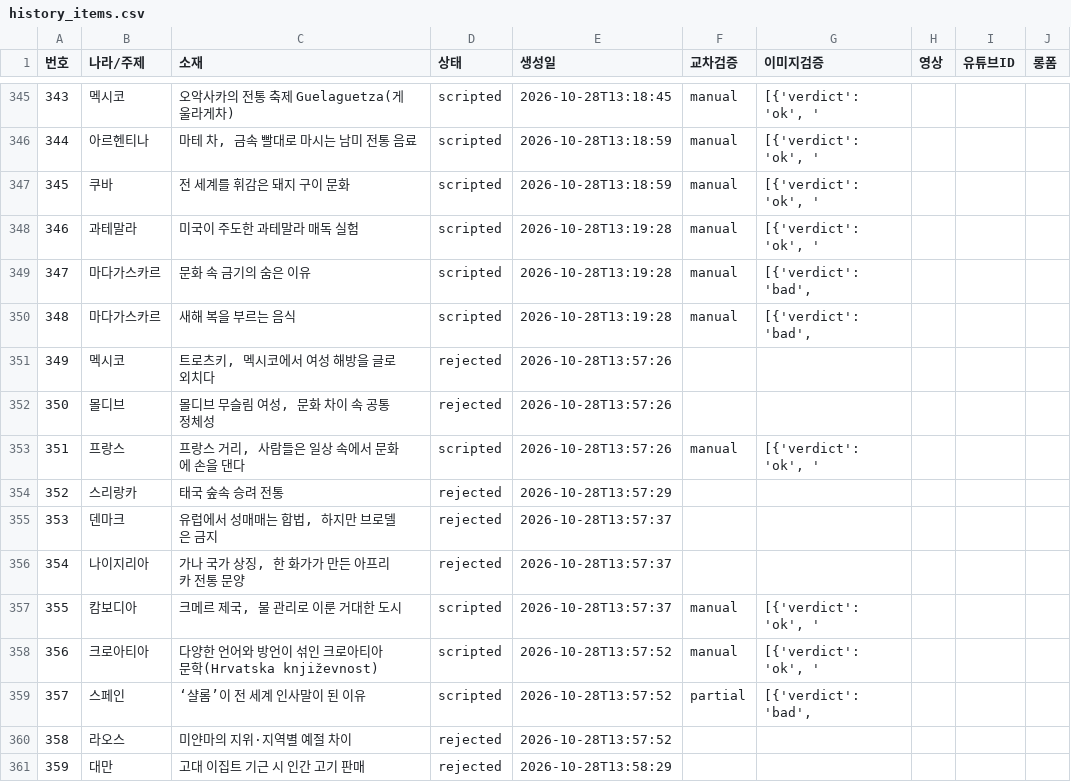
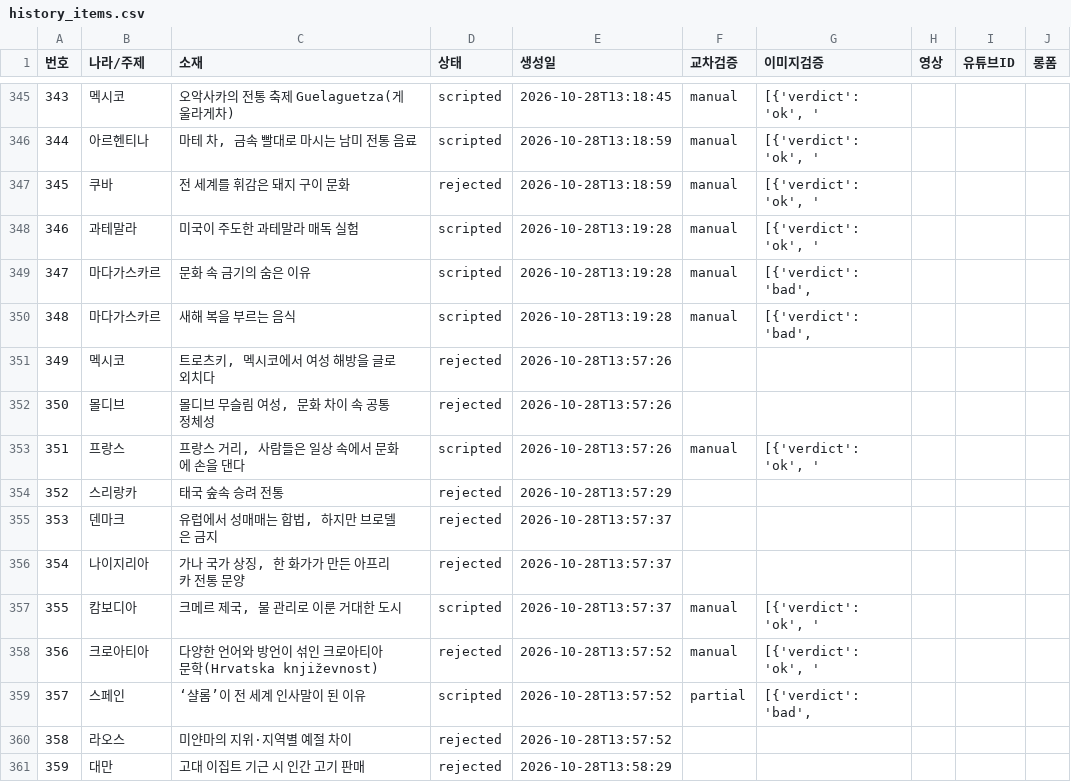
Before and after one commit to gonmau/shorts, a CSV file: history_items.csv, drawn as a sheet; only a part is shown, gaps mark what is left out.

Commit message:
chore: update history_items.csv from PC

```diff
--- a/history_items.csv
+++ b/history_items.csv
@@ -346,3 +346,3 @@
 344,아르헨티나,"마테 차, 금속 빨대로 마시는 남미 전통 음료",scripted,2026-10-28T13:18:59,manual,"[{'verdict': 'ok', '",,,
-345,쿠바,전 세계를 휘감은 돼지 구이 문화,scripted,2026-10-28T13:18:59,manual,"[{'verdict': 'ok', '",,,
+345,쿠바,전 세계를 휘감은 돼지 구이 문화,rejected,2026-10-28T13:18:59,manual,"[{'verdict': 'ok', '",,,
 346,과테말라,미국이 주도한 과테말라 매독 실험,scripted,2026-10-28T13:19:28,manual,"[{'verdict': 'ok', '",,,
@@ -357,3 +357,3 @@
 355,캄보디아,"크메르 제국, 물 관리로 이룬 거대한 도시",scripted,2026-10-28T13:57:37,manual,"[{'verdict': 'ok', '",,,
-356,크로아티아,다양한 언어와 방언이 섞인 크로아티아 문학(Hrvatska književnost),scripted,2026-10-28T13:57:52,manual,"[{'verdict': 'ok', '",,,
+356,크로아티아,다양한 언어와 방언이 섞인 크로아티아 문학(Hrvatska književnost),rejected,2026-10-28T13:57:52,manual,"[{'verdict': 'ok', '",,,
 357,스페인,‘샬롬’이 전 세계 인사말이 된 이유,scripted,2026-10-28T13:57:52,partial,"[{'verdict': 'bad', ",,,
```
